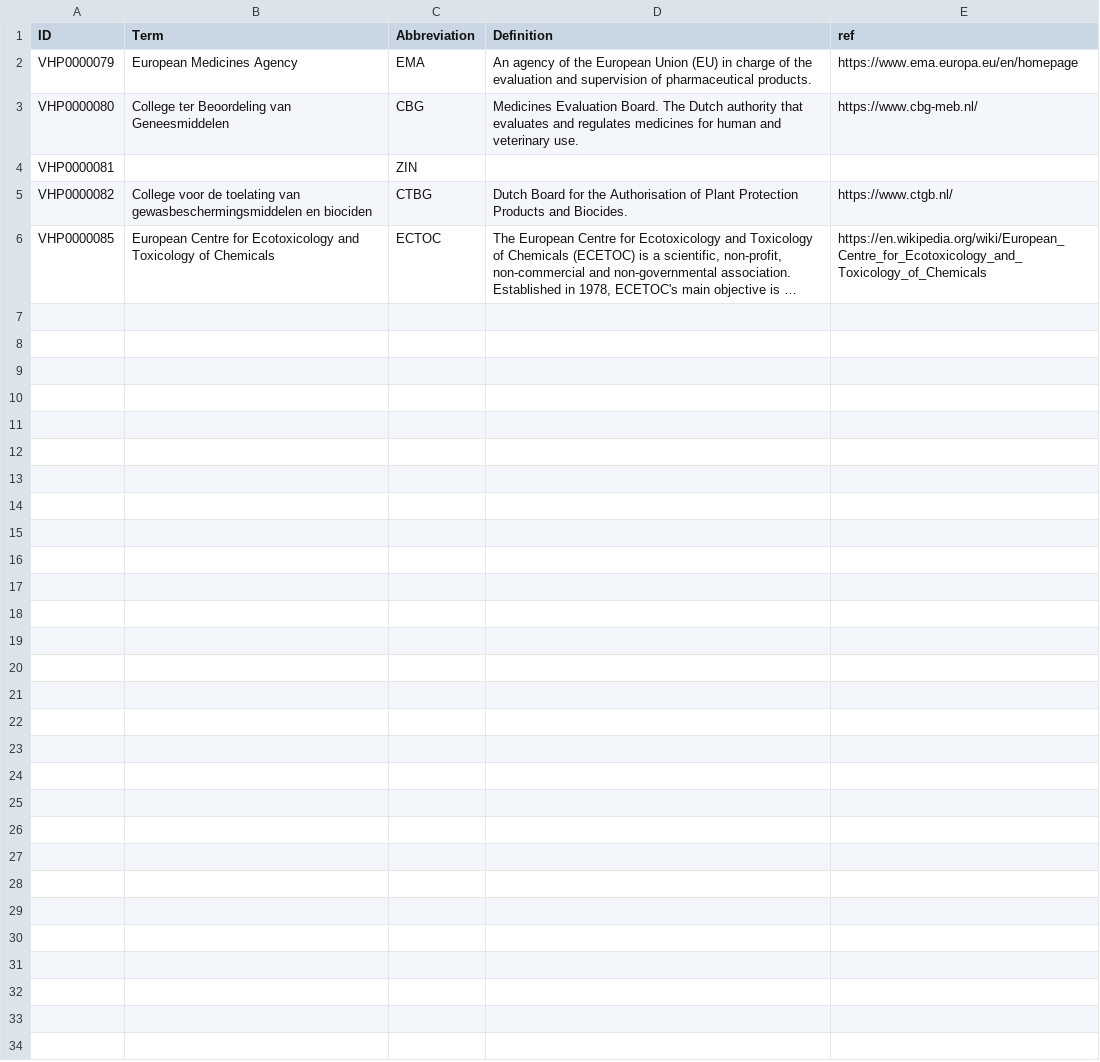
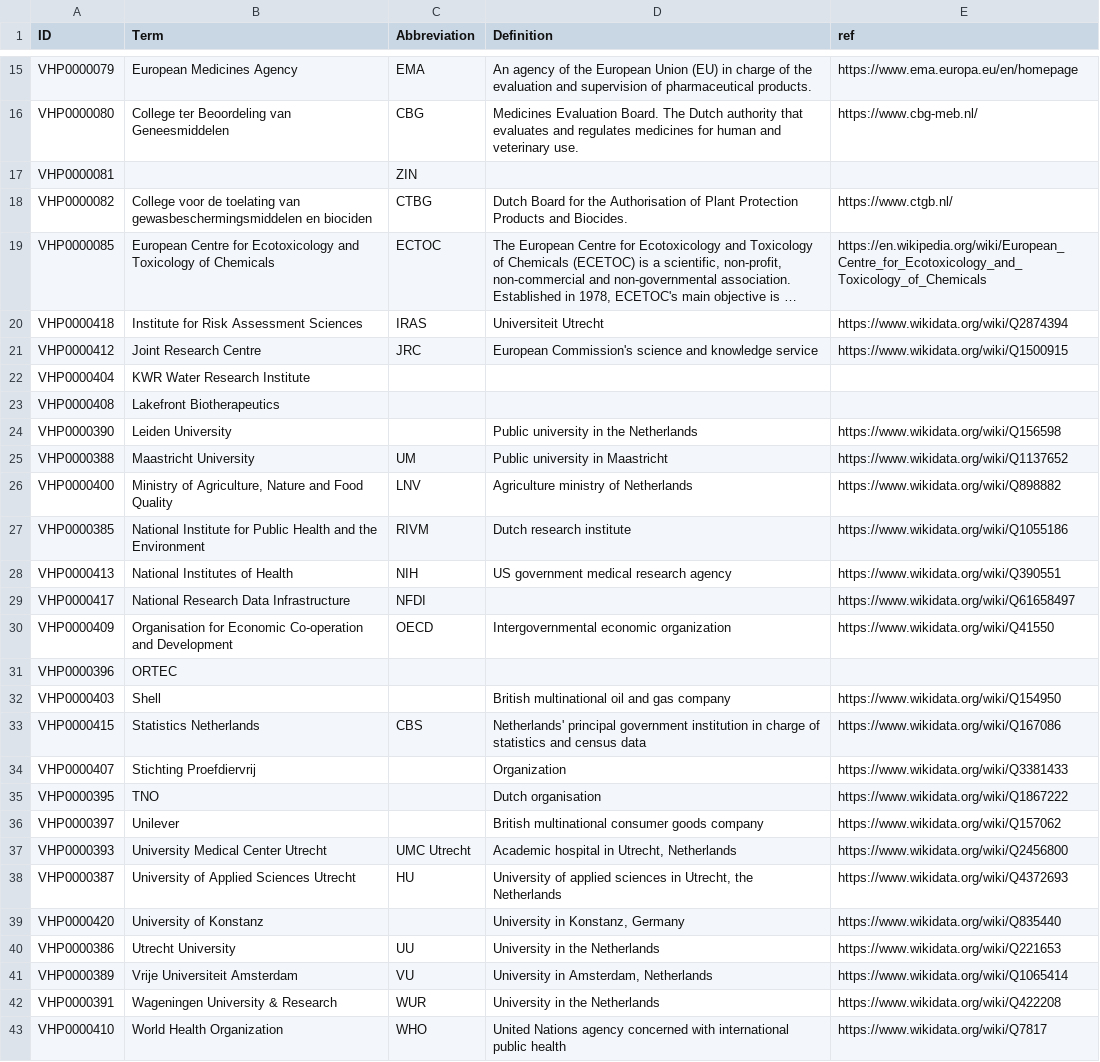
Before and after one commit to VHP4Safety/glossary, a TSV file: templates/organizations.tsv, drawn as a sheet; only a part is shown, gaps mark what is left out; long unchanged cells end in …; the diff covers the shown part only; the diff names each change by its address in the sheet, - before the commit and + after, or states it on an @@ line.

Commit message:
Add orgs appearing throughout platform, definitions from wikidata. Some are too vague.

```diff
--- a/templates/organizations.tsv
+++ b/templates/organizations.tsv
+row 20: VHP0000418 | Institute for Risk Assessment Sciences | IRAS | Universiteit Utrecht | https://www.wikidata.org/wiki/Q2874394
+row 21: VHP0000412 | Joint Research Centre | JRC | European Commission's science and knowledge service | https://www.wikidata.org/wiki/Q1500915
+row 22: VHP0000404 | KWR Water Research Institute
+row 23: VHP0000408 | Lakefront Biotherapeutics
+row 24: VHP0000390 | Leiden University |  | Public university in the Netherlands | https://www.wikidata.org/wiki/Q156598
+row 25: VHP0000388 | Maastricht University | UM | Public university in Maastricht | https://www.wikidata.org/wiki/Q1137652
+row 26: VHP0000400 | Ministry of Agriculture, Nature and Food Quality | LNV | Agriculture ministry of Netherlands | https://www.wikidata.org/wiki/Q898882
+row 27: VHP0000385 | National Institute for Public Health and the Environment | RIVM | Dutch research institute | https://www.wikidata.org/wiki/Q1055186
+row 28: VHP0000413 | National Institutes of Health | NIH | US government medical research agency | https://www.wikidata.org/wiki/Q390551
+row 29: VHP0000417 | National Research Data Infrastructure | NFDI |  | https://www.wikidata.org/wiki/Q61658497
+row 30: VHP0000409 | Organisation for Economic Co-operation and Development | OECD | Intergovernmental economic organization | https://www.wikidata.org/wiki/Q41550
+row 31: VHP0000396 | ORTEC
+row 32: VHP0000403 | Shell |  | British multinational oil and gas company | https://www.wikidata.org/wiki/Q154950
+row 33: VHP0000415 | Statistics Netherlands | CBS | Netherlands' principal government institution in charge of statistics and census data | https://www.wikidata.org/wiki/Q167086
+row 34: VHP0000407 | Stichting Proefdiervrij |  | Organization | https://www.wikidata.org/wiki/Q3381433
+row 35: VHP0000395 | TNO |  | Dutch organisation | https://www.wikidata.org/wiki/Q1867222
+row 36: VHP0000397 | Unilever |  | British multinational consumer goods company | https://www.wikidata.org/wiki/Q157062
+row 37: VHP0000393 | University Medical Center Utrecht | UMC Utrecht | Academic hospital in Utrecht, Netherlands | https://www.wikidata.org/wiki/Q2456800
+row 38: VHP0000387 | University of Applied Sciences Utrecht | HU | University of applied sciences in Utrecht, the Netherlands | https://www.wikidata.org/wiki/Q4372693
+row 39: VHP0000420 | University of Konstanz |  | University in Konstanz, Germany | https://www.wikidata.org/wiki/Q835440
+row 40: VHP0000386 | Utrecht University | UU | University in the Netherlands | https://www.wikidata.org/wiki/Q221653
+row 41: VHP0000389 | Vrije Universiteit Amsterdam | VU | University in Amsterdam, Netherlands | https://www.wikidata.org/wiki/Q1065414
+row 42: VHP0000391 | Wageningen University & Research | WUR | University in the Netherlands | https://www.wikidata.org/wiki/Q422208
+row 43: VHP0000410 | World Health Organization | WHO | United Nations agency concerned with international public health | https://www.wikidata.org/wiki/Q7817
```
Also changed, not shown: 13 added rows elsewhere in this file.
